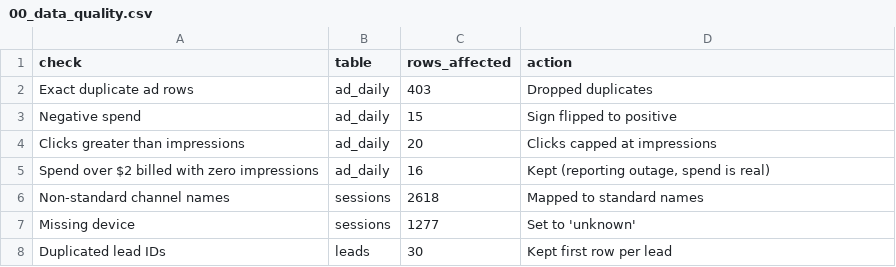
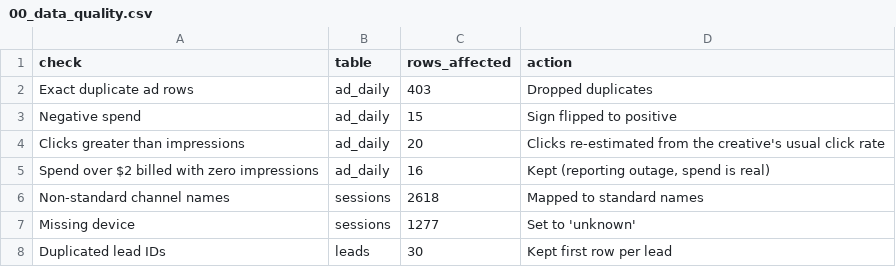
Before and after one commit to ThanushreeSiddaraju/marketing-analytics, a CSV file: output/00_data_quality.csv, drawn as a sheet.

Commit message:
Re-estimate impossible click counts instead of capping them

```diff
--- a/output/00_data_quality.csv
+++ b/output/00_data_quality.csv
@@ -3,3 +3,3 @@ Exact duplicate ad rows,ad_daily,403,Dropped duplicates
 Negative spend,ad_daily,15,Sign flipped to positive
-Clicks greater than impressions,ad_daily,20,Clicks capped at impressions
+Clicks greater than impressions,ad_daily,20,Clicks re-estimated from the creative's usual click rate
 Spend over $2 billed with zero impressions,ad_daily,16,"Kept (reporting outage, spend is real)"
```
Also changed, not shown: output/01_channel_performance.csv, output/02_campaign_performance.csv, 9 other files.
